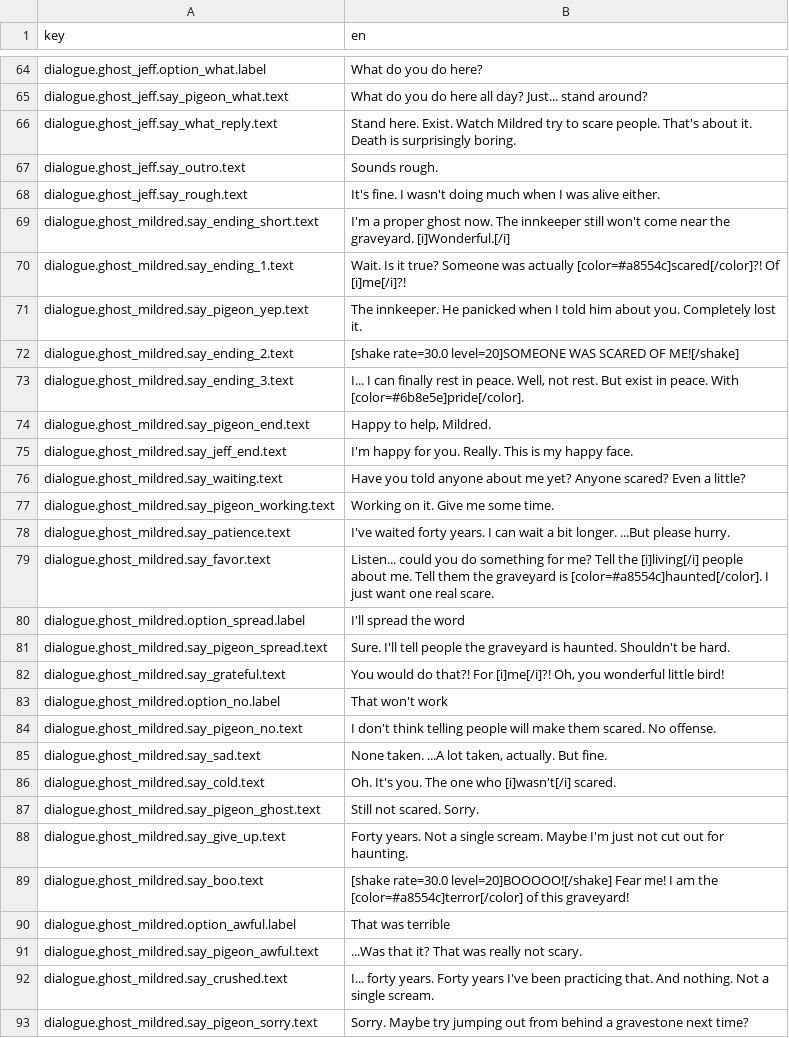
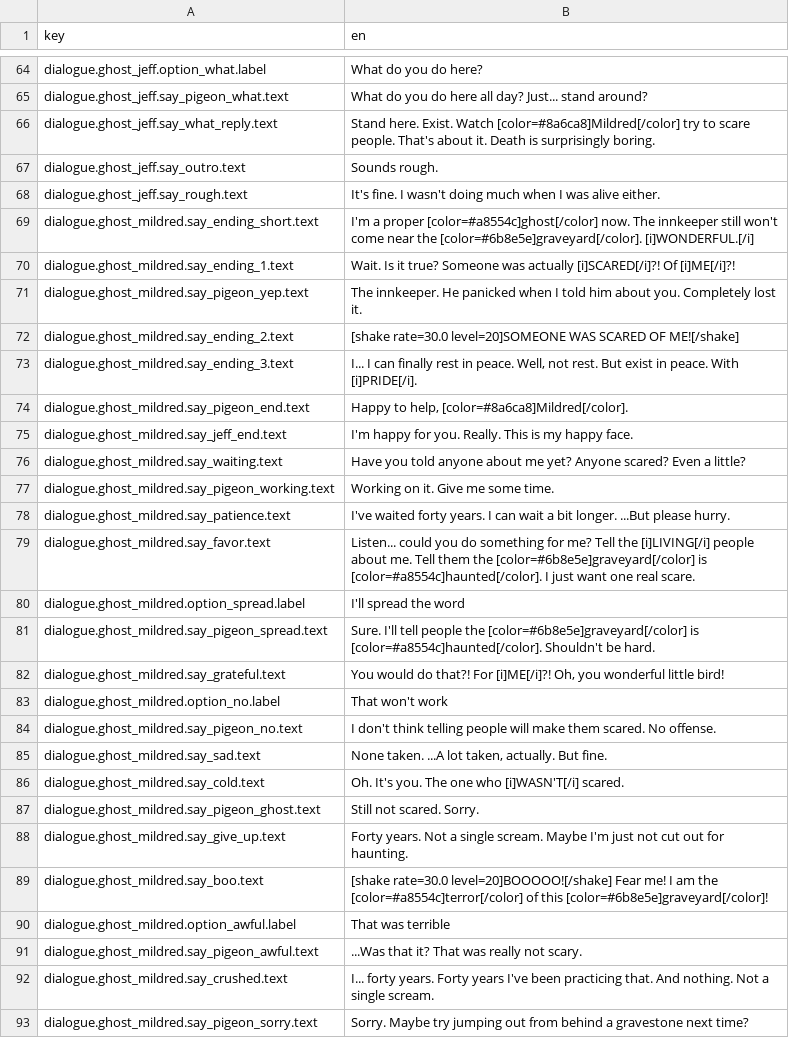
Before and after one commit to martindzejky/pigeon-in-town, a CSV file: localization/strings.csv, drawn as a sheet; only a part is shown, gaps mark what is left out; the diff covers the shown part only.

Commit message:
clean up bbcode for consistency

```diff
--- a/localization/strings.csv
+++ b/localization/strings.csv
@@ -66,11 +66,11 @@ dialogue.ghost_jeff.option_what.label,What do you do here?
 dialogue.ghost_jeff.say_pigeon_what.text,What do you do here all day? Just... stand around?
-dialogue.ghost_jeff.say_what_reply.text,Stand here. Exist. Watch Mildred try to scare people. That's about it. Death is surprisingly boring.
+dialogue.ghost_jeff.say_what_reply.text,Stand here. Exist. Watch [color=#8a6ca8]Mildred[/color] try to scare people. That's about it. Death is surprisingly boring.
 dialogue.ghost_jeff.say_outro.text,Sounds rough.
 dialogue.ghost_jeff.say_rough.text,It's fine. I wasn't doing much when I was alive either.
-dialogue.ghost_mildred.say_ending_short.text,I'm a proper ghost now. The innkeeper still won't come near the graveyard. [i]Wonderful.[/i]
-dialogue.ghost_mildred.say_ending_1.text,Wait. Is it true? Someone was actually [color=#a8554c]scared[/color]?! Of [i]me[/i]?!
+dialogue.ghost_mildred.say_ending_short.text,I'm a proper [color=#a8554c]ghost[/color] now. The innkeeper still won't come near the [color=#6b8e5e]graveyard[/color]. [i]WONDERFUL.[/i]
+dialogue.ghost_mildred.say_ending_1.text,Wait. Is it true? Someone was actually [i]SCARED[/i]?! Of [i]ME[/i]?!
 dialogue.ghost_mildred.say_pigeon_yep.text,The innkeeper. He panicked when I told him about you. Completely lost it.
 dialogue.ghost_mildred.say_ending_2.text,[shake rate=30.0 level=20]SOMEONE WAS SCARED OF ME![/shake]
-dialogue.ghost_mildred.say_ending_3.text,"I... I can finally rest in peace. Well, not rest. But exist in peace. With [color=#6b8e5e]pride[/color]."
-dialogue.ghost_mildred.say_pigeon_end.text,"Happy to help, Mildred."
+dialogue.ghost_mildred.say_ending_3.text,"I... I can finally rest in peace. Well, not rest. But exist in peace. With [i]PRIDE[/i]."
+dialogue.ghost_mildred.say_pigeon_end.text,"Happy to help, [color=#8a6ca8]Mildred[/color]."
 dialogue.ghost_mildred.say_jeff_end.text,I'm happy for you. Really. This is my happy face.
@@ -79,6 +79,6 @@ dialogue.ghost_mildred.say_pigeon_working.text,Working on it. Give me some time.
 dialogue.ghost_mildred.say_patience.text,I've waited forty years. I can wait a bit longer. ...But please hurry.
-dialogue.ghost_mildred.say_favor.text,Listen... could you do something for me? Tell the [i]living[/i] people about me. Tell them the graveyard is [color=#a8554c]haunted[/color]. I just want one real scare.
+dialogue.ghost_mildred.say_favor.text,Listen... could you do something for me? Tell the [i]LIVING[/i] people about me. Tell them the [color=#6b8e5e]graveyard[/color] is [color=#a8554c]haunted[/color]. I just want one real scare.
 dialogue.ghost_mildred.option_spread.label,I'll spread the word
-dialogue.ghost_mildred.say_pigeon_spread.text,Sure. I'll tell people the graveyard is haunted. Shouldn't be hard.
-dialogue.ghost_mildred.say_grateful.text,"You would do that?! For [i]me[/i]?! Oh, you wonderful little bird!"
+dialogue.ghost_mildred.say_pigeon_spread.text,Sure. I'll tell people the [color=#6b8e5e]graveyard[/color] is [color=#a8554c]haunted[/color]. Shouldn't be hard.
+dialogue.ghost_mildred.say_grateful.text,"You would do that?! For [i]ME[/i]?! Oh, you wonderful little bird!"
 dialogue.ghost_mildred.option_no.label,That won't work
@@ -86,6 +86,6 @@ dialogue.ghost_mildred.say_pigeon_no.text,I don't think telling people will make
 dialogue.ghost_mildred.say_sad.text,"None taken. ...A lot taken, actually. But fine."
-dialogue.ghost_mildred.say_cold.text,Oh. It's you. The one who [i]wasn't[/i] scared.
+dialogue.ghost_mildred.say_cold.text,Oh. It's you. The one who [i]WASN'T[/i] scared.
 dialogue.ghost_mildred.say_pigeon_ghost.text,Still not scared. Sorry.
 dialogue.ghost_mildred.say_give_up.text,Forty years. Not a single scream. Maybe I'm just not cut out for haunting.
-dialogue.ghost_mildred.say_boo.text,[shake rate=30.0 level=20]BOOOOO![/shake] Fear me! I am the [color=#a8554c]terror[/color] of this graveyard!
+dialogue.ghost_mildred.say_boo.text,[shake rate=30.0 level=20]BOOOOO![/shake] Fear me! I am the [color=#a8554c]terror[/color] of this [color=#6b8e5e]graveyard[/color]!
 dialogue.ghost_mildred.option_awful.label,That was terrible
```
Also changed, not shown: 105 edited cells elsewhere in this file.
